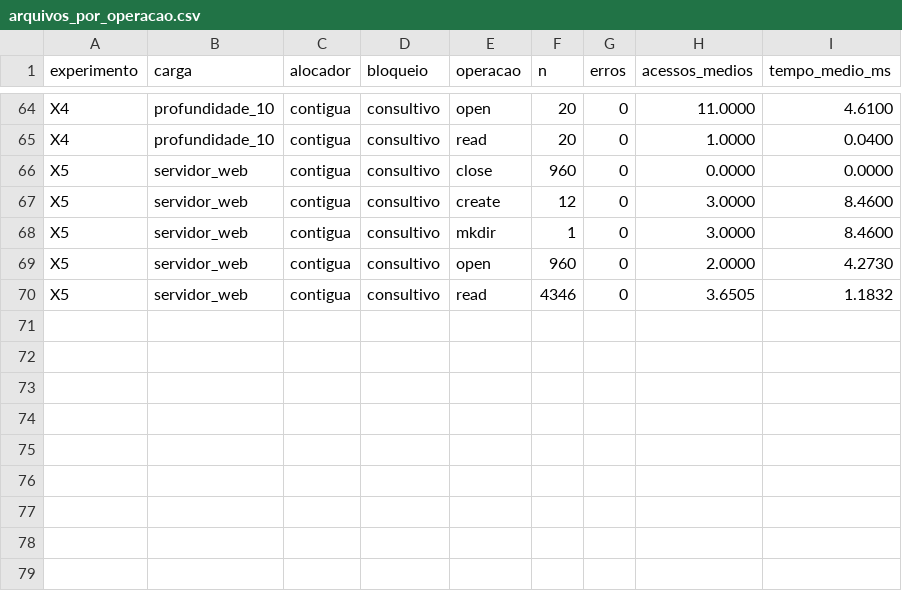
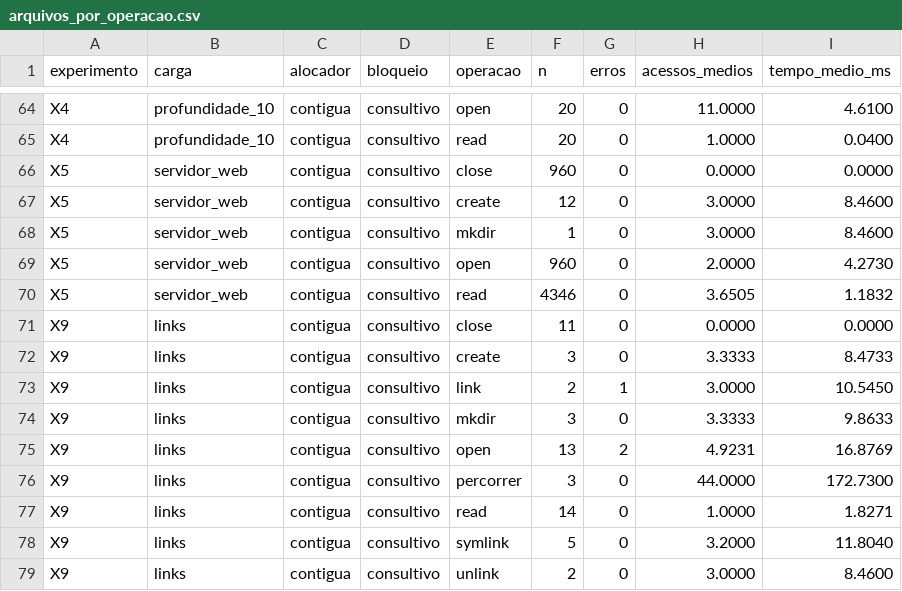
Before and after one commit to joaoWiskow/T2-SISOPE, a CSV file: resultados/arquivos_por_operacao.csv, drawn as a sheet; only a part is shown, gaps mark what is left out; the diff names each change by its address in the sheet, - before the commit and + after, or states it on an @@ line.

Commit message:
Feat: Implementa modulo M4 (Links e compartilhamento), experimento X9 e relatorio

```diff
--- a/resultados/arquivos_por_operacao.csv
+++ b/resultados/arquivos_por_operacao.csv
+row 71: X9 | links | contigua | consultivo | close | 11 | 0 | 0.0000 | 0.0000
+row 72: X9 | links | contigua | consultivo | create | 3 | 0 | 3.3333 | 8.4733
+row 73: X9 | links | contigua | consultivo | link | 2 | 1 | 3.0000 | 10.5450
+row 74: X9 | links | contigua | consultivo | mkdir | 3 | 0 | 3.3333 | 9.8633
+row 75: X9 | links | contigua | consultivo | open | 13 | 2 | 4.9231 | 16.8769
+row 76: X9 | links | contigua | consultivo | percorrer | 3 | 0 | 44.0000 | 172.7300
+row 77: X9 | links | contigua | consultivo | read | 14 | 0 | 1.0000 | 1.8271
+row 78: X9 | links | contigua | consultivo | symlink | 5 | 0 | 3.2000 | 11.8040
+row 79: X9 | links | contigua | consultivo | unlink | 2 | 0 | 3.0000 | 8.4600
```
Also changed, not shown: resultados/arquivos.csv, resultados/experimentos.csv, 3 other files.
